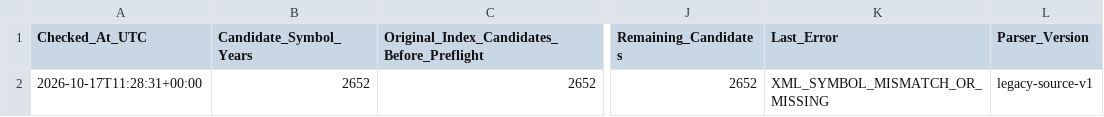
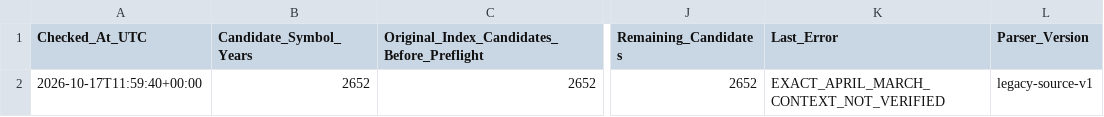
Before and after one commit to sunny1991-co/nse-fundamentals-monitor-, a CSV file: legacy_xbrl_run_status.csv, drawn as a sheet; only a part is shown, gaps mark what is left out; the diff names each change by its address in the sheet, - before the commit and + after, or states it on an @@ line.

```diff
--- a/legacy_xbrl_run_status.csv
+++ b/legacy_xbrl_run_status.csv
-A2 (Checked_At_UTC): 2026-10-17T11:28:31+00:00
+A2 (Checked_At_UTC): 2026-10-17T11:59:40+00:00
-K2 (Last_Error): XML_SYMBOL_MISMATCH_OR_MISSING
+K2 (Last_Error): EXACT_APRIL_MARCH_CONTEXT_NOT_VERIFIED
```
Also changed, not shown: annual_history_processed.csv, nse_sector_map.csv, 1 other file.
